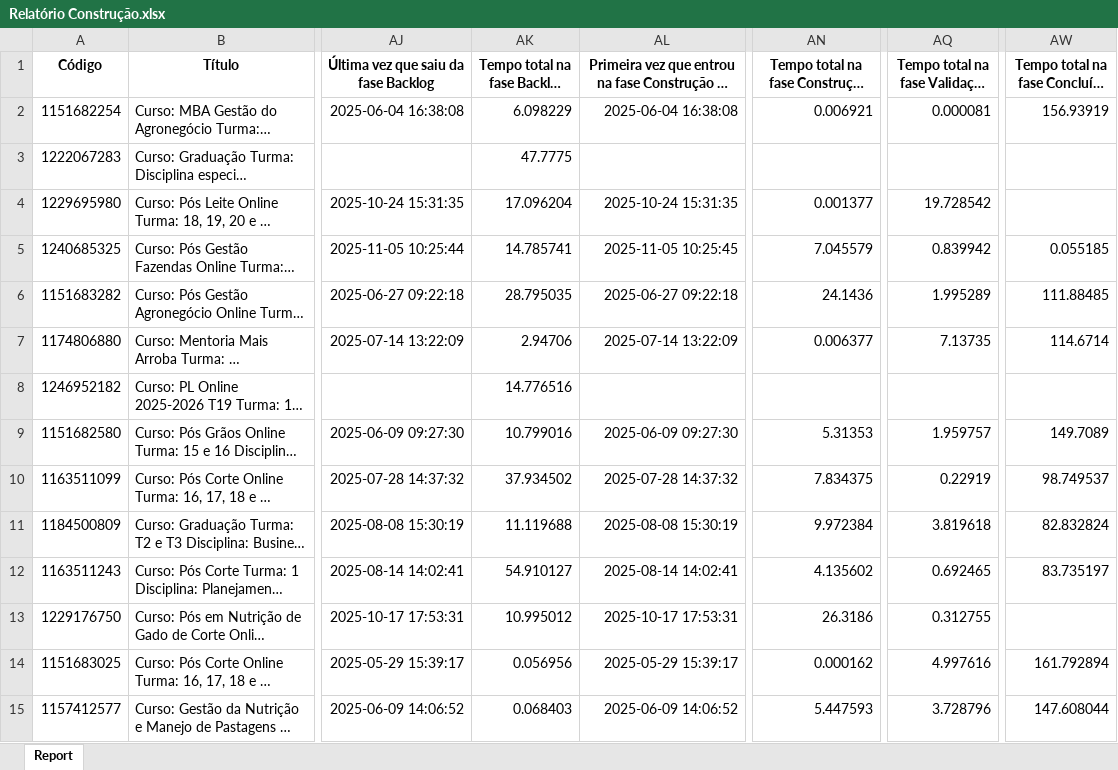
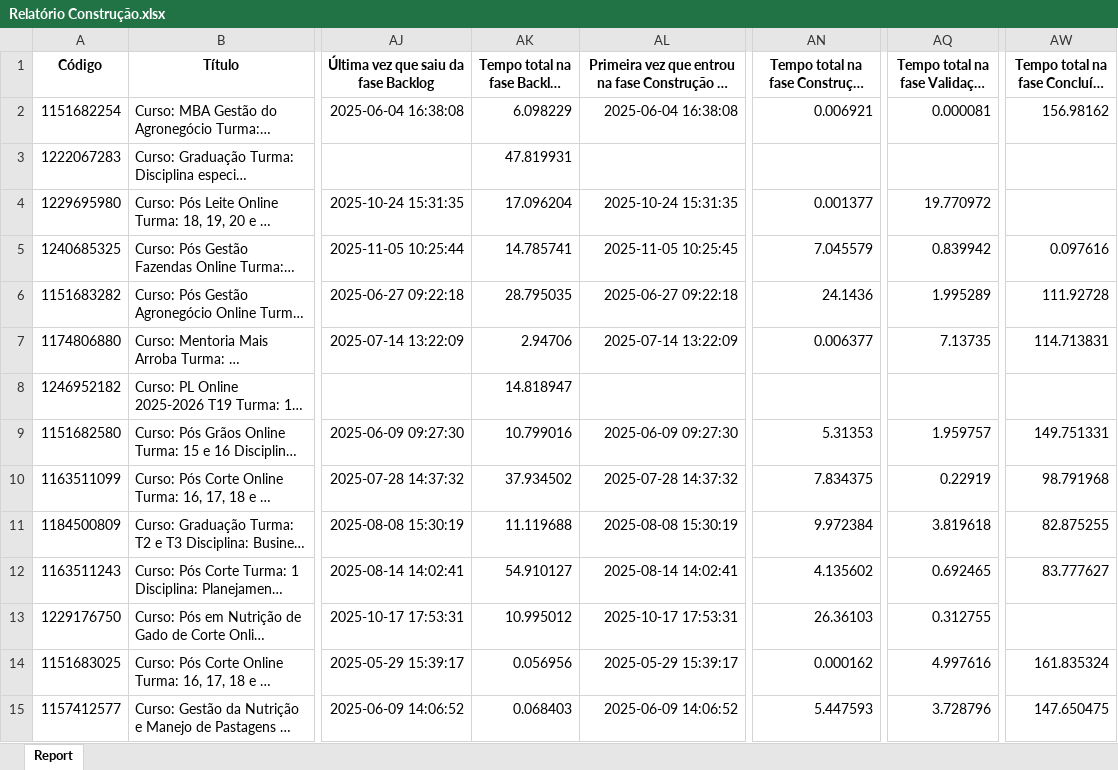
Before and after one commit to rogerberchembrock-blip/temp-pipefy-constru-o, an Excel workbook: Relatório Construção.xlsx, sheet Report, drawn as a sheet; only a part is shown, gaps mark what is left out; long unchanged cells end in …; values as stored, in another font and other column widths than the file's, no borders; the diff covers the shown part only; the diff names each change by its address in the sheet, - before the commit and + after, or states it on an @@ line.

Commit message:
Atualização automática do relatório BI

```diff
--- a/Relatório Construção.xlsx (sheet Report)
+++ b/Relatório Construção.xlsx (sheet Report)
-AW2: 156.93919
+AW2: 156.98162
-AK3: 47.7775
+AK3: 47.819931
-AQ4: 19.728542
+AQ4: 19.770972
-AW5: 0.055185
+AW5: 0.097616
-AW6: 111.88485
+AW6: 111.92728
-AW7: 114.6714
+AW7: 114.713831
-AK8: 14.776516
+AK8: 14.818947
-AW9: 149.7089
+AW9: 149.751331
-AW10: 98.749537
+AW10: 98.791968
-AW11: 82.832824
+AW11: 82.875255
-AW12: 83.735197
+AW12: 83.777627
-AN13: 26.3186
+AN13: 26.36103
-AW14: 161.792894
+AW14: 161.835324
-AW15: 147.608044
+AW15: 147.650475
```
Also changed, not shown: 352 edited cells elsewhere in this sheet.
